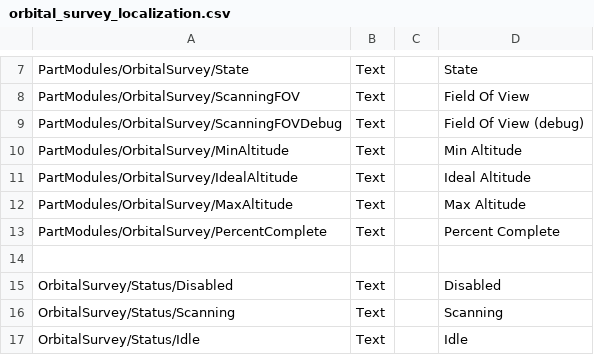
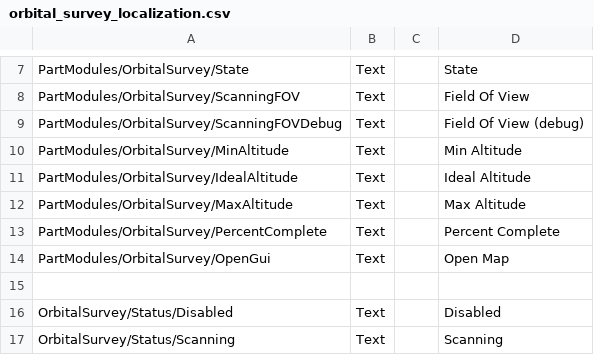
Before and after one commit to Falki-git/OrbitalSurvey, a CSV file: plugin_template/localizations/orbital_survey_localization.csv, drawn as a sheet; only a part is shown, gaps mark what is left out; the shorter side is filled out with more unchanged rows; the diff names each change by its address in the sheet, - before the commit and + after, or states it on an @@ line.

Commit message:
Add module action for opening the GUI

```diff
--- a/plugin_template/localizations/orbital_survey_localization.csv
+++ b/plugin_template/localizations/orbital_survey_localization.csv
+row 14: PartModules/OrbitalSurvey/OpenGui | Text |  | Open Map
```
Also changed, not shown: 2 other files.
